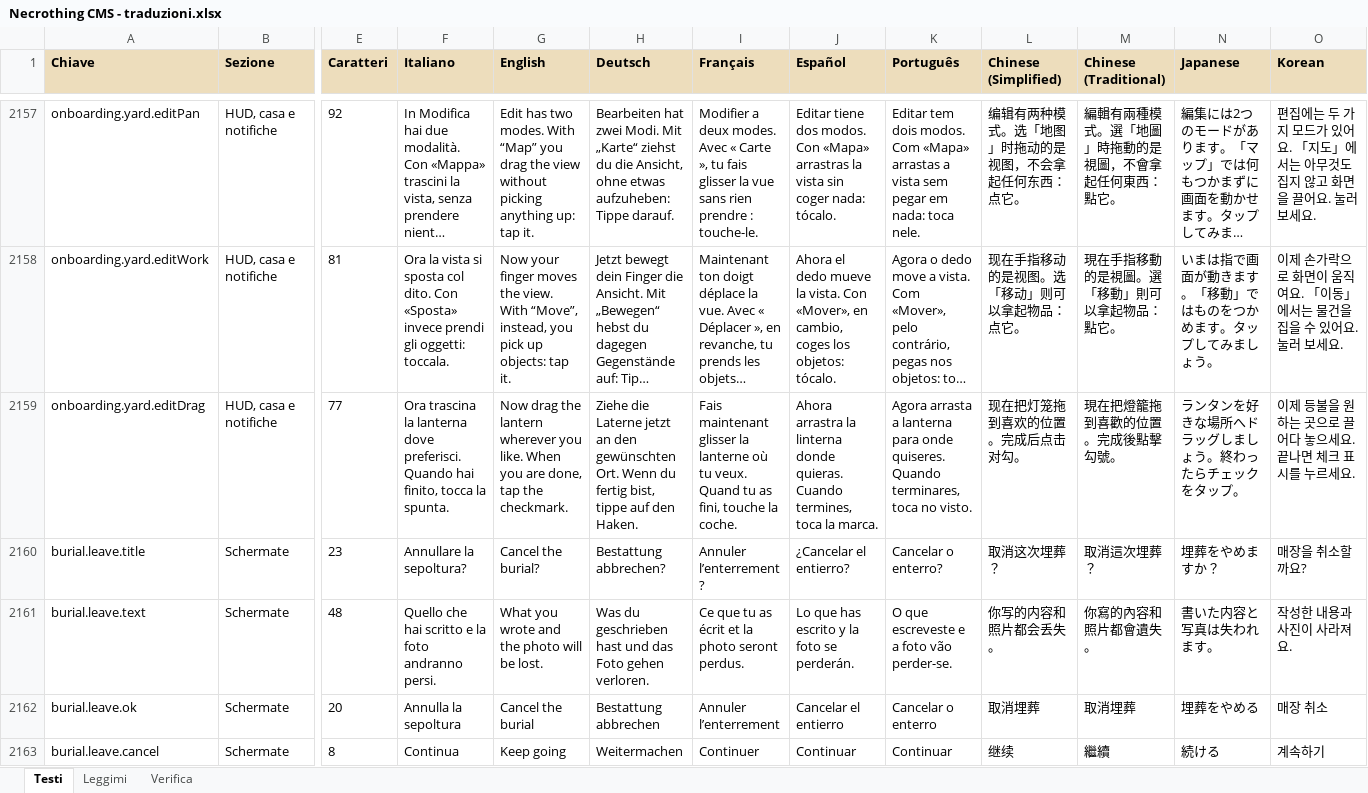
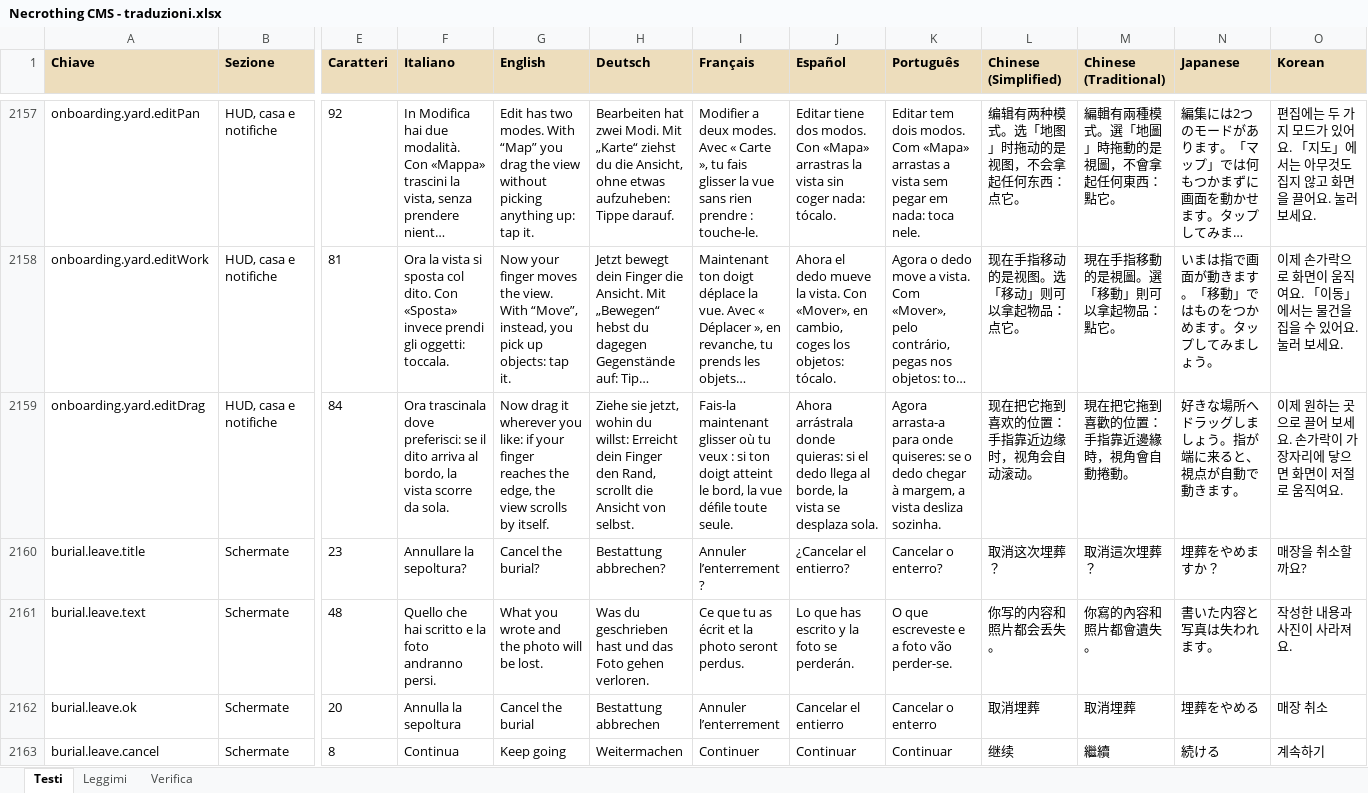
Before and after one commit to taiodoio/Necrothing, an Excel workbook: CMS/Necrothing CMS - traduzioni.xlsx, sheet Testi, drawn as a sheet; only a part is shown, gaps mark what is left out; long unchanged cells end in …; values as stored, in another font and other column widths than the file's, no borders; conditional formats not drawn; the diff covers the shown part only; the diff names each change by its address in the sheet, - before the commit and + after, or states it on an @@ line.

```diff
--- a/CMS/Necrothing CMS - traduzioni.xlsx (sheet Testi)
+++ b/CMS/Necrothing CMS - traduzioni.xlsx (sheet Testi)
-E2159 (Caratteri): 77
+E2159 (Caratteri): 84
-F2159 (Italiano): Ora trascina la lanterna dove preferisci. Quando hai finito, tocca la spunta.
+F2159 (Italiano): Ora trascinala dove preferisci: se il dito arriva al bordo, la vista scorre da sola.
-G2159 (English): Now drag the lantern wherever you like. When you are done, tap the checkmark.
+G2159 (English): Now drag it wherever you like: if your finger reaches the edge, the view scrolls by itself.
-H2159 (Deutsch): Ziehe die Laterne jetzt an den gewünschten Ort. Wenn du fertig bist, tippe auf den Haken.
+H2159 (Deutsch): Ziehe sie jetzt, wohin du willst: Erreicht dein Finger den Rand, scrollt die Ansicht von selbst.
-I2159 (Français): Fais maintenant glisser la lanterne où tu veux. Quand tu as fini, touche la coche.
+I2159 (Français): Fais-la maintenant glisser où tu veux : si ton doigt atteint le bord, la vue défile toute seule.
-J2159 (Español): Ahora arrastra la linterna donde quieras. Cuando termines, toca la marca.
+J2159 (Español): Ahora arrástrala donde quieras: si el dedo llega al borde, la vista se desplaza sola.
-K2159 (Português): Agora arrasta a lanterna para onde quiseres. Quando terminares, toca no visto.
+K2159 (Português): Agora arrasta-a para onde quiseres: se o dedo chegar à margem, a vista desliza sozinha.
-L2159 (Chinese (Simplified)): 现在把灯笼拖到喜欢的位置。完成后点击对勾。
+L2159 (Chinese (Simplified)): 现在把它拖到喜欢的位置：手指靠近边缘时，视角会自动滚动。
-M2159 (Chinese (Traditional)): 現在把燈籠拖到喜歡的位置。完成後點擊勾號。
+M2159 (Chinese (Traditional)): 現在把它拖到喜歡的位置：手指靠近邊緣時，視角會自動捲動。
-N2159 (Japanese): ランタンを好きな場所へドラッグしましょう。終わったらチェックをタップ。
+N2159 (Japanese): 好きな場所へドラッグしましょう。指が端に来ると、視点が自動で動きます。
-O2159 (Korean): 이제 등불을 원하는 곳으로 끌어다 놓으세요. 끝나면 체크 표시를 누르세요.
+O2159 (Korean): 이제 원하는 곳으로 끌어 보세요. 손가락이 가장자리에 닿으면 화면이 저절로 움직여요.
```
Also changed, not shown: 9 added rows, 77 edited cells and cell formats elsewhere in this sheet, Production/docs/(Fase 4).xlsx, 20 other files.
